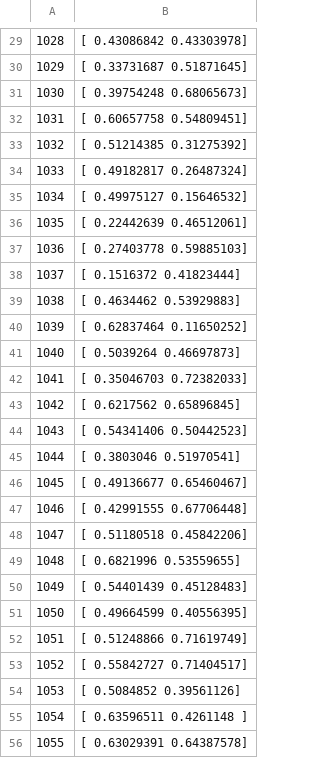
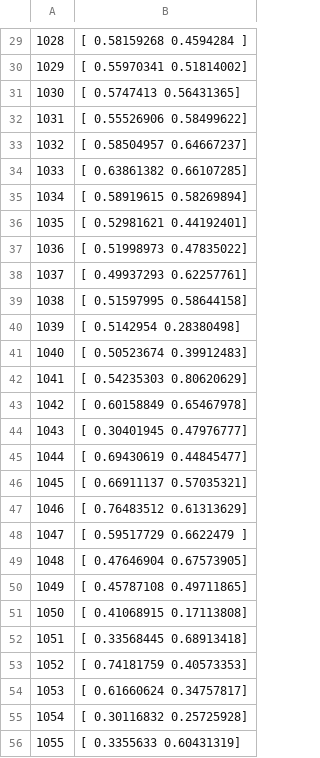
Before and after one commit to zhaoyim/hadoop-util, a CSV file: output/spark_pre.csv, drawn as a sheet; only a part is shown, gaps mark what is left out; the diff covers the shown part only.

```diff
--- a/output/spark_pre.csv
+++ b/output/spark_pre.csv
@@ -29,28 +29,28 @@
-1028,[ 0.43086842  0.43303978]
-1029,[ 0.33731687  0.51871645]
-1030,[ 0.39754248  0.68065673]
-1031,[ 0.60657758  0.54809451]
-1032,[ 0.51214385  0.31275392]
-1033,[ 0.49182817  0.26487324]
-1034,[ 0.49975127  0.15646532]
-1035,[ 0.22442639  0.46512061]
-1036,[ 0.27403778  0.59885103]
-1037,[ 0.1516372   0.41823444]
-1038,[ 0.4634462   0.53929883]
-1039,[ 0.62837464  0.11650252]
-1040,[ 0.5039264   0.46697873]
-1041,[ 0.35046703  0.72382033]
-1042,[ 0.6217562   0.65896845]
-1043,[ 0.54341406  0.50442523]
-1044,[ 0.3803046   0.51970541]
-1045,[ 0.49136677  0.65460467]
-1046,[ 0.42991555  0.67706448]
-1047,[ 0.51180518  0.45842206]
-1048,[ 0.6821996   0.53559655]
-1049,[ 0.54401439  0.45128483]
-1050,[ 0.49664599  0.40556395]
-1051,[ 0.51248866  0.71619749]
-1052,[ 0.55842727  0.71404517]
-1053,[ 0.5084852   0.39561126]
-1054,[ 0.63596511  0.4261148 ]
-1055,[ 0.63029391  0.64387578]
+1028,[ 0.58159268  0.4594284 ]
+1029,[ 0.55970341  0.51814002]
+1030,[ 0.5747413   0.56431365]
+1031,[ 0.55526906  0.58499622]
+1032,[ 0.58504957  0.64667237]
+1033,[ 0.63861382  0.66107285]
+1034,[ 0.58919615  0.58269894]
+1035,[ 0.52981621  0.44192401]
+1036,[ 0.51998973  0.47835022]
+1037,[ 0.49937293  0.62257761]
+1038,[ 0.51597995  0.58644158]
+1039,[ 0.5142954   0.28380498]
+1040,[ 0.50523674  0.39912483]
+1041,[ 0.54235303  0.80620629]
+1042,[ 0.60158849  0.65467978]
+1043,[ 0.30401945  0.47976777]
+1044,[ 0.69430619  0.44845477]
+1045,[ 0.66911137  0.57035321]
+1046,[ 0.76483512  0.61313629]
+1047,[ 0.59517729  0.6622479 ]
+1048,[ 0.47646904  0.67573905]
+1049,[ 0.45787108  0.49711865]
+1050,[ 0.41068915  0.17113808]
+1051,[ 0.33568445  0.68913418]
+1052,[ 0.74181759  0.40573353]
+1053,[ 0.61660624  0.34757817]
+1054,[ 0.30116832  0.25725928]
+1055,[ 0.3355633   0.60431319]
```
Also changed, not shown: 72 edited cells elsewhere in this file, output/hive_pre.csv, 24 other files.
